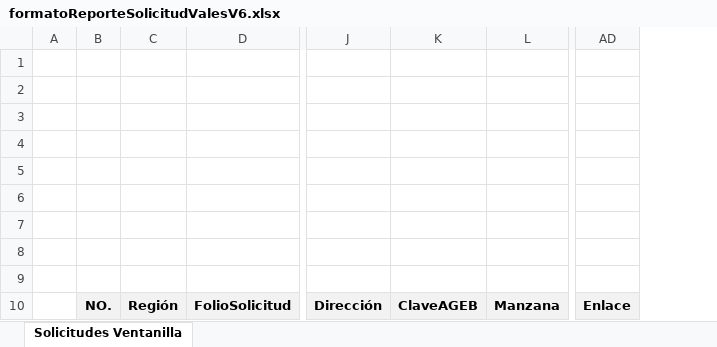
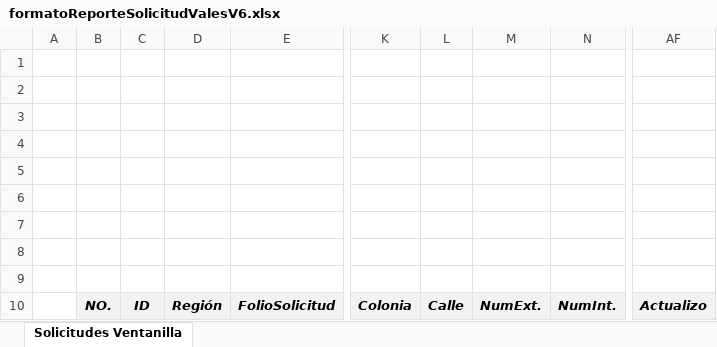
Before and after one commit to rborrazcas/apivales, an Excel workbook: public/archivos/formatoReporteSolicitudValesV6.xlsx, sheet Solicitudes Ventanilla, drawn as a sheet; only a part is shown, gaps mark what is left out; values as stored, in another font and other column widths than the file's, no borders; charts and pictures not drawn; removed rows and columns are numbered as before the commit, all else as after; the diff covers the shown part only; the diff names each change by its address in the sheet, - before the commit and + after, or states it on an @@ line.

Commit message:
Update: Cambio por problemas con usuario de RENAPO para envío a Ventanilla

```diff
--- a/public/archivos/formatoReporteSolicitudValesV6.xlsx (sheet Solicitudes Ventanilla)
+++ b/public/archivos/formatoReporteSolicitudValesV6.xlsx (sheet Solicitudes Ventanilla)
+column C, row 10: ID
-column J, row 10: Dirección
-column K, row 10: ClaveAGEB
-column L, row 10: Manzana
+column K, row 10: Colonia
+column L, row 10: Calle
+column M, row 10: NumExt.
+column N, row 10: NumInt.
-column AD, row 10: Enlace
+column AF, row 10: Actualizo
-B10 italic: off
+B10 italic: on
-D10:E10 italic: off
+D10:E10 italic: on
```
Also changed, not shown: cell formats elsewhere in this sheet, charts or pictures, 4 other files.
